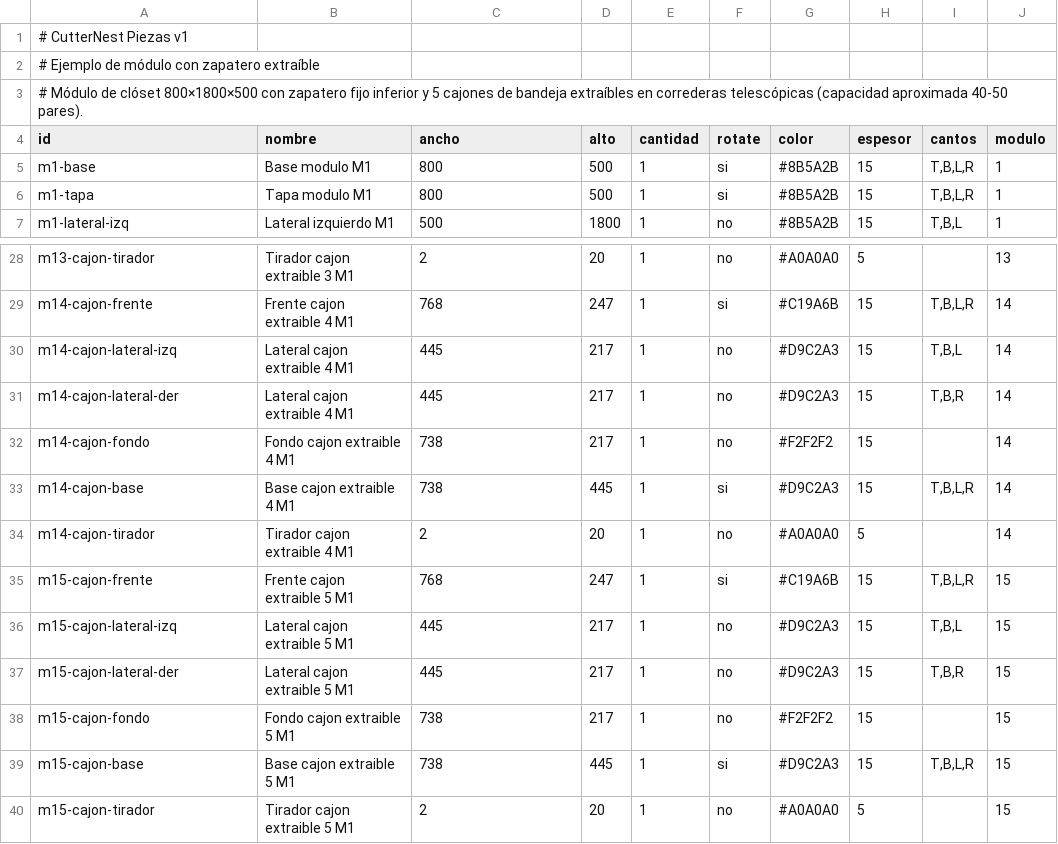
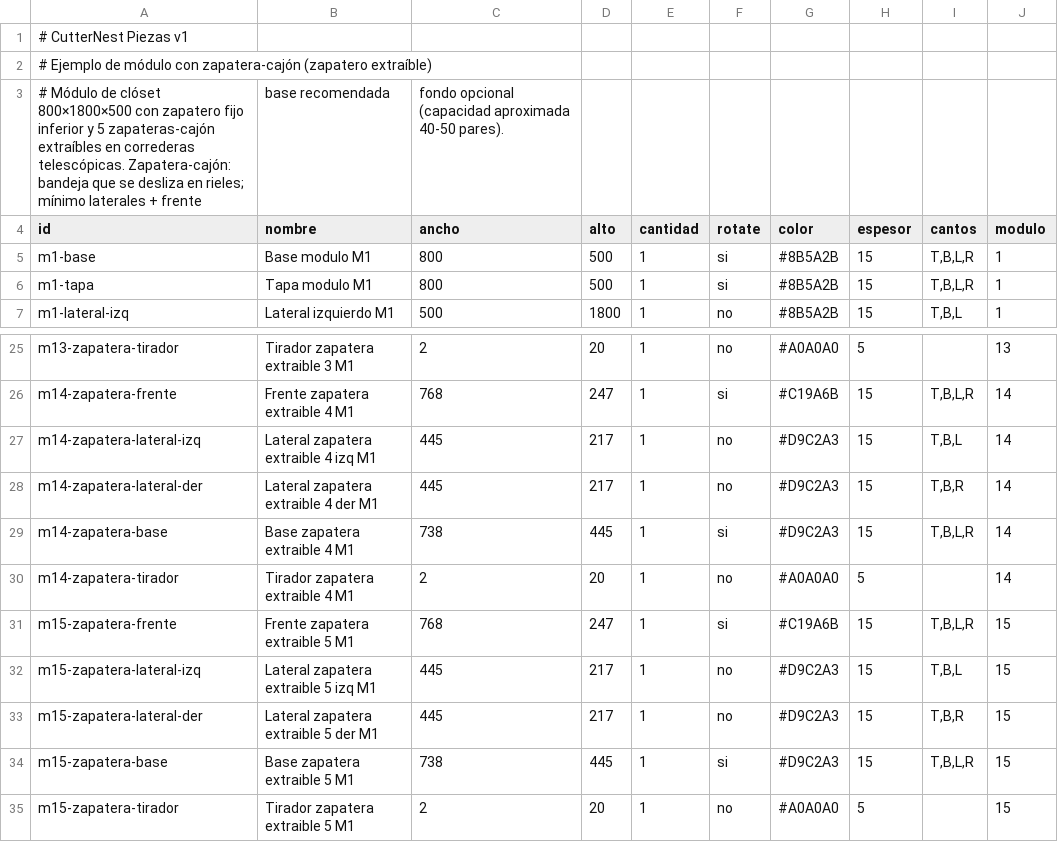
Before and after one commit to hernandomanotoa/cutternest, a CSV file: docs/Ejemplo_CSV_Zapatero_Extraible_Closet.csv, drawn as a sheet; only a part is shown, gaps mark what is left out; removed rows and columns are numbered as before the commit, all else as after; the diff covers the shown part only; the diff names each change by its address in the sheet, - before the commit and + after, or states it on an @@ line.

Commit message:
feat(assembly-planner): servicio de movimiento + tipo zapatera-cajón
- motionService.js (puro): config de movimiento por pieza (bisagra con
  pivote izq/der/sup/inf, corrediza lateral, riel de cajón), aplicación
  de apertura 0-1 a geometrías, rotación de esquinas de caja. 15 tests.
- classifierService: zapatera+extraible/riel/corredera → familia cajón
  (drawer_face/side/bottom/back); 'Bandeja zapatero' fija sigue shelf.
- hardware: frentes de zapatera-cajón cuentan para correderas.
- Ejemplo 'Zapatero extraíble' redefinido como zapatera-cajón: mínimo
  laterales+frente (+base y tirador), sin fondo. validate-examples 0/0/0.
  node --test: 343 pass.

```diff
--- a/docs/Ejemplo_CSV_Zapatero_Extraible_Closet.csv
+++ b/docs/Ejemplo_CSV_Zapatero_Extraible_Closet.csv
-A2 (id): …módulo con zapatero extraíble
+A2 (id): …módulo con zapatera-cajón (zapatero extraíble)
-row 3: # Módulo de clóset 800×1800×500 con zapatero fijo inferior y 5 cajones de bandeja extraíbles en correderas telescópicas (capacidad aproximada 40-50 pares).
+row 3: # Módulo de clóset 800×1800×500 con zapatero fijo inferior y 5 zapateras-cajón extraíbles en correderas telescópicas. Zapatera-cajón: bandeja que se desliza en rieles; mínimo laterales + frente | base recomendada | fondo opcional (capacidad aproximada 40-50 pares).
-A25 (id): m13-cajon-tirador
+A25 (id): m13-zapatera-tirador
-B25 (nombre): Tirador cajon extraible 3 M1
+B25 (nombre): Tirador zapatera extraible 3 M1
-A26 (id): m14-cajon-frente
+A26 (id): m14-zapatera-frente
-B26 (nombre): Frente cajon extraible 4 M1
+B26 (nombre): Frente zapatera extraible 4 M1
-A27 (id): m14-cajon-lateral-izq
+A27 (id): m14-zapatera-lateral-izq
-B27 (nombre): Lateral cajon extraible 4 M1
+B27 (nombre): Lateral zapatera extraible 4 izq M1
-A28 (id): m14-cajon-lateral-der
+A28 (id): m14-zapatera-lateral-der
-B28 (nombre): Lateral cajon extraible 4 M1
+B28 (nombre): Lateral zapatera extraible 4 der M1
-row 32: m14-cajon-fondo | Fondo cajon extraible 4 M1 | 738 | 217 | 1 | no | #F2F2F2 | 15 |  | 14
-A29 (id): m14-cajon-base
+A29 (id): m14-zapatera-base
-B29 (nombre): Base cajon extraible 4 M1
+B29 (nombre): Base zapatera extraible 4 M1
-A30 (id): m14-cajon-tirador
+A30 (id): m14-zapatera-tirador
-B30 (nombre): Tirador cajon extraible 4 M1
+B30 (nombre): Tirador zapatera extraible 4 M1
-A31 (id): m15-cajon-frente
+A31 (id): m15-zapatera-frente
-B31 (nombre): Frente cajon extraible 5 M1
+B31 (nombre): Frente zapatera extraible 5 M1
-A32 (id): m15-cajon-lateral-izq
+A32 (id): m15-zapatera-lateral-izq
-B32 (nombre): Lateral cajon extraible 5 M1
+B32 (nombre): Lateral zapatera extraible 5 izq M1
-A33 (id): m15-cajon-lateral-der
+A33 (id): m15-zapatera-lateral-der
-B33 (nombre): Lateral cajon extraible 5 M1
+B33 (nombre): Lateral zapatera extraible 5 der M1
-row 38: m15-cajon-fondo | Fondo cajon extraible 5 M1 | 738 | 217 | 1 | no | #F2F2F2 | 15 |  | 15
-A34 (id): m15-cajon-base
+A34 (id): m15-zapatera-base
-B34 (nombre): Base cajon extraible 5 M1
+B34 (nombre): Base zapatera extraible 5 M1
-A35 (id): m15-cajon-tirador
+A35 (id): m15-zapatera-tirador
-B35 (nombre): Tirador cajon extraible 5 M1
+B35 (nombre): Tirador zapatera extraible 5 M1
```
Also changed, not shown: 3 removed rows and 28 edited cells elsewhere in this file, frontend/public/assembly-planner/data/ejemplo-zapatero-extraible.csv, 9 other files.
